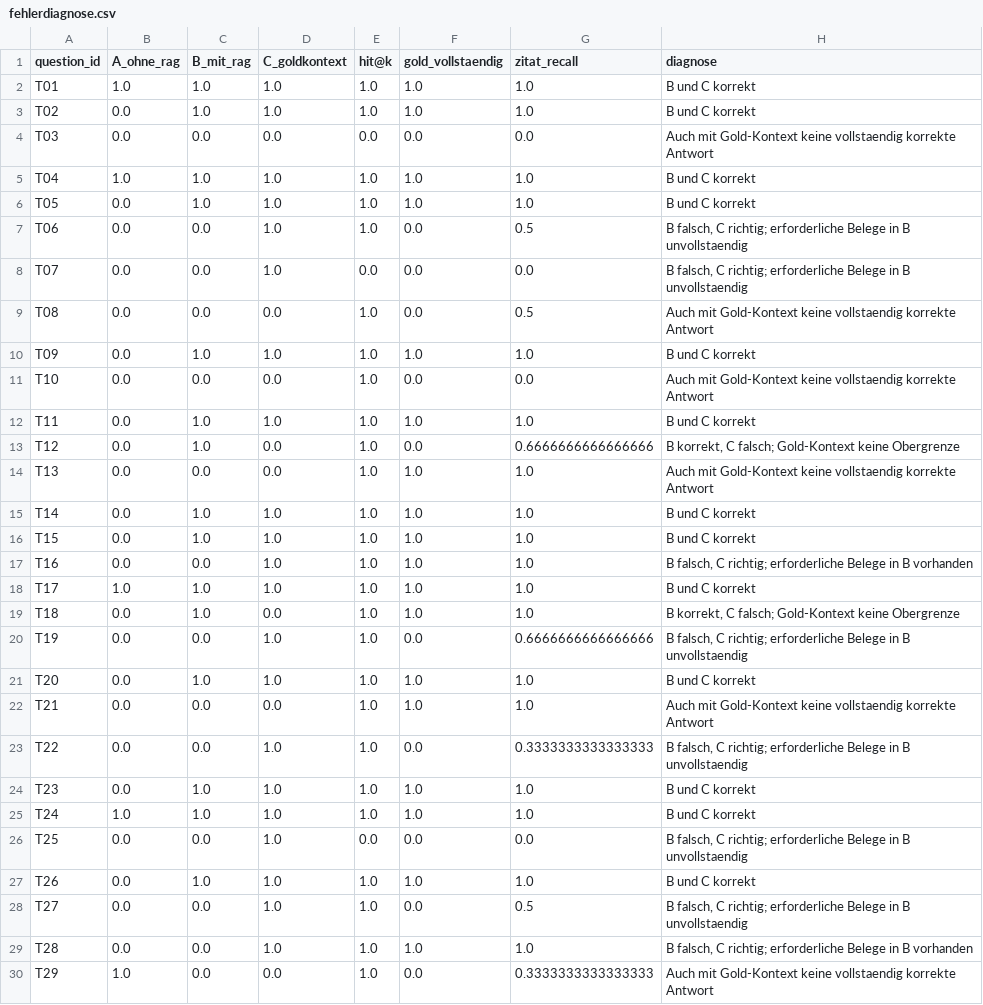
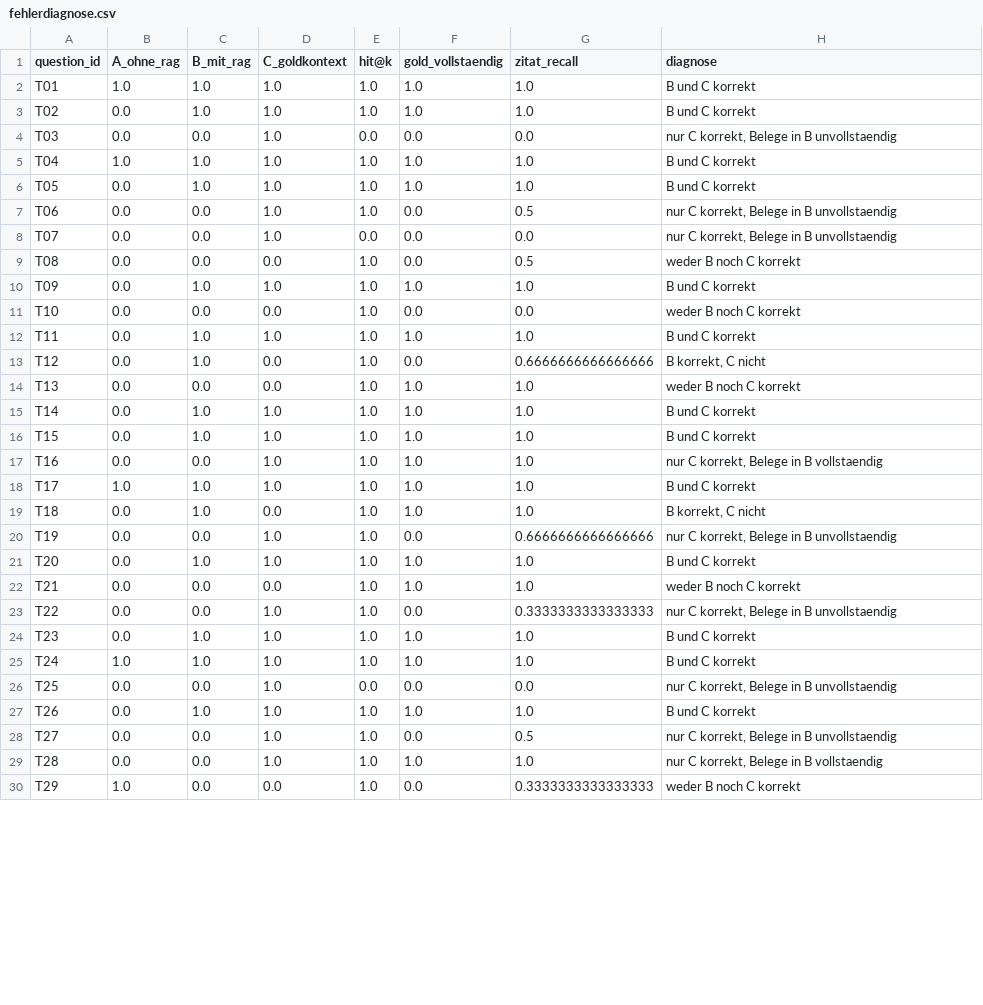
Before and after one commit to Oz1904/nlp-catan-rag-kiraz, a CSV file: ergebnisse/fehlerdiagnose.csv, drawn as a sheet; only a part is shown; the diff covers the shown part only.

```diff
--- a/ergebnisse/fehlerdiagnose.csv
+++ b/ergebnisse/fehlerdiagnose.csv
@@ -3,28 +3,28 @@ T01,1.0,1.0,1.0,1.0,1.0,1.0,B und C korrekt
 T02,0.0,1.0,1.0,1.0,1.0,1.0,B und C korrekt
-T03,0.0,0.0,0.0,0.0,0.0,0.0,Auch mit Gold-Kontext keine vollstaendig korrekte Antwort
+T03,0.0,0.0,1.0,0.0,0.0,0.0,"nur C korrekt, Belege in B unvollstaendig"
 T04,1.0,1.0,1.0,1.0,1.0,1.0,B und C korrekt
 T05,0.0,1.0,1.0,1.0,1.0,1.0,B und C korrekt
-T06,0.0,0.0,1.0,1.0,0.0,0.5,"B falsch, C richtig; erforderliche Belege in B unvollstaendig"
-T07,0.0,0.0,1.0,0.0,0.0,0.0,"B falsch, C richtig; erforderliche Belege in B unvollstaendig"
-T08,0.0,0.0,0.0,1.0,0.0,0.5,Auch mit Gold-Kontext keine vollstaendig korrekte Antwort
+T06,0.0,0.0,1.0,1.0,0.0,0.5,"nur C korrekt, Belege in B unvollstaendig"
+T07,0.0,0.0,1.0,0.0,0.0,0.0,"nur C korrekt, Belege in B unvollstaendig"
+T08,0.0,0.0,0.0,1.0,0.0,0.5,weder B noch C korrekt
 T09,0.0,1.0,1.0,1.0,1.0,1.0,B und C korrekt
-T10,0.0,0.0,0.0,1.0,0.0,0.0,Auch mit Gold-Kontext keine vollstaendig korrekte Antwort
+T10,0.0,0.0,0.0,1.0,0.0,0.0,weder B noch C korrekt
 T11,0.0,1.0,1.0,1.0,1.0,1.0,B und C korrekt
-T12,0.0,1.0,0.0,1.0,0.0,0.6666666666666666,"B korrekt, C falsch; Gold-Kontext keine Obergrenze"
-T13,0.0,0.0,0.0,1.0,1.0,1.0,Auch mit Gold-Kontext keine vollstaendig korrekte Antwort
+T12,0.0,1.0,0.0,1.0,0.0,0.6666666666666666,"B korrekt, C nicht"
+T13,0.0,0.0,0.0,1.0,1.0,1.0,weder B noch C korrekt
 T14,0.0,1.0,1.0,1.0,1.0,1.0,B und C korrekt
 T15,0.0,1.0,1.0,1.0,1.0,1.0,B und C korrekt
-T16,0.0,0.0,1.0,1.0,1.0,1.0,"B falsch, C richtig; erforderliche Belege in B vorhanden"
+T16,0.0,0.0,1.0,1.0,1.0,1.0,"nur C korrekt, Belege in B vollstaendig"
 T17,1.0,1.0,1.0,1.0,1.0,1.0,B und C korrekt
-T18,0.0,1.0,0.0,1.0,1.0,1.0,"B korrekt, C falsch; Gold-Kontext keine Obergrenze"
-T19,0.0,0.0,1.0,1.0,0.0,0.6666666666666666,"B falsch, C richtig; erforderliche Belege in B unvollstaendig"
+T18,0.0,1.0,0.0,1.0,1.0,1.0,"B korrekt, C nicht"
+T19,0.0,0.0,1.0,1.0,0.0,0.6666666666666666,"nur C korrekt, Belege in B unvollstaendig"
 T20,0.0,1.0,1.0,1.0,1.0,1.0,B und C korrekt
-T21,0.0,0.0,0.0,1.0,1.0,1.0,Auch mit Gold-Kontext keine vollstaendig korrekte Antwort
-T22,0.0,0.0,1.0,1.0,0.0,0.3333333333333333,"B falsch, C richtig; erforderliche Belege in B unvollstaendig"
+T21,0.0,0.0,0.0,1.0,1.0,1.0,weder B noch C korrekt
+T22,0.0,0.0,1.0,1.0,0.0,0.3333333333333333,"nur C korrekt, Belege in B unvollstaendig"
 T23,0.0,1.0,1.0,1.0,1.0,1.0,B und C korrekt
 T24,1.0,1.0,1.0,1.0,1.0,1.0,B und C korrekt
-T25,0.0,0.0,1.0,0.0,0.0,0.0,"B falsch, C richtig; erforderliche Belege in B unvollstaendig"
+T25,0.0,0.0,1.0,0.0,0.0,0.0,"nur C korrekt, Belege in B unvollstaendig"
 T26,0.0,1.0,1.0,1.0,1.0,1.0,B und C korrekt
-T27,0.0,0.0,1.0,1.0,0.0,0.5,"B falsch, C richtig; erforderliche Belege in B unvollstaendig"
-T28,0.0,0.0,1.0,1.0,1.0,1.0,"B falsch, C richtig; erforderliche Belege in B vorhanden"
-T29,1.0,0.0,0.0,1.0,0.0,0.3333333333333333,Auch mit Gold-Kontext keine vollstaendig korrekte Antwort
+T27,0.0,0.0,1.0,1.0,0.0,0.5,"nur C korrekt, Belege in B unvollstaendig"
+T28,0.0,0.0,1.0,1.0,1.0,1.0,"nur C korrekt, Belege in B vollstaendig"
+T29,1.0,0.0,0.0,1.0,0.0,0.3333333333333333,weder B noch C korrekt
```
Also changed, not shown: 1 edited cell elsewhere in this file, ergebnisse/bootstrap.csv, 10 other files.
